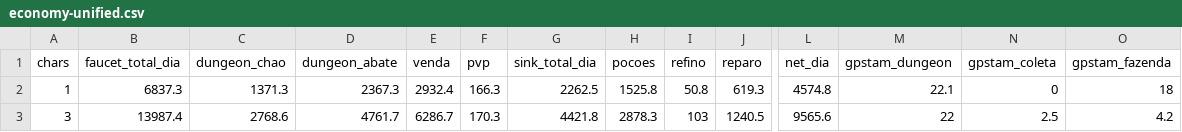
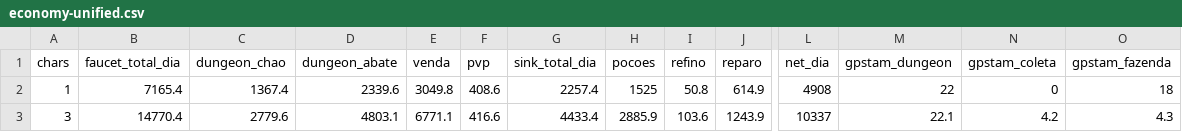
Before and after one commit to MarioTrazzi/dolrath, a CSV file: docs/balance/economy-unified.csv, drawn as a sheet; only a part is shown, gaps mark what is left out; the diff covers the shown part only; the diff names each change by its address in the sheet, - before the commit and + after, or states it on an @@ line.

```diff
--- a/docs/balance/economy-unified.csv
+++ b/docs/balance/economy-unified.csv
-B2 (faucet_total_dia): 6837.3
+B2 (faucet_total_dia): 7165.4
-C2 (dungeon_chao): 1371.3
+C2 (dungeon_chao): 1367.4
-D2 (dungeon_abate): 2367.3
+D2 (dungeon_abate): 2339.6
-E2 (venda): 2932.4
+E2 (venda): 3049.8
-F2 (pvp): 166.3
+F2 (pvp): 408.6
-G2 (sink_total_dia): 2262.5
+G2 (sink_total_dia): 2257.4
-H2 (pocoes): 1525.8
+H2 (pocoes): 1525
-J2 (reparo): 619.3
+J2 (reparo): 614.9
-L2 (net_dia): 4574.8
+L2 (net_dia): 4908
-M2 (gpstam_dungeon): 22.1
+M2 (gpstam_dungeon): 22
-B3 (faucet_total_dia): 13987.4
+B3 (faucet_total_dia): 14770.4
-C3 (dungeon_chao): 2768.6
+C3 (dungeon_chao): 2779.6
-D3 (dungeon_abate): 4761.7
+D3 (dungeon_abate): 4803.1
-E3 (venda): 6286.7
+E3 (venda): 6771.1
-F3 (pvp): 170.3
+F3 (pvp): 416.6
-G3 (sink_total_dia): 4421.8
+G3 (sink_total_dia): 4433.4
-H3 (pocoes): 2878.3
+H3 (pocoes): 2885.9
-I3 (refino): 103
+I3 (refino): 103.6
-J3 (reparo): 1240.5
+J3 (reparo): 1243.9
-L3 (net_dia): 9565.6
+L3 (net_dia): 10337
-M3 (gpstam_dungeon): 22
+M3 (gpstam_dungeon): 22.1
-N3 (gpstam_coleta): 2.5
+N3 (gpstam_coleta): 4.2
-O3 (gpstam_fazenda): 4.2
+O3 (gpstam_fazenda): 4.3
```
Also changed, not shown: 27 edited cells elsewhere in this file, 1 other file.
